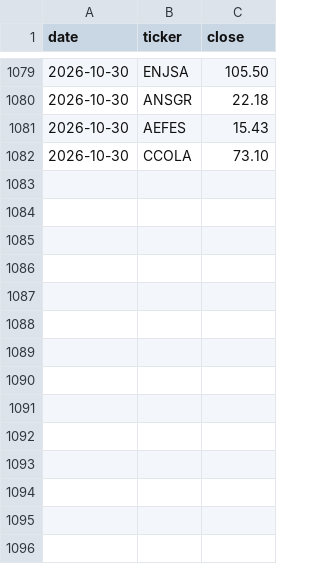
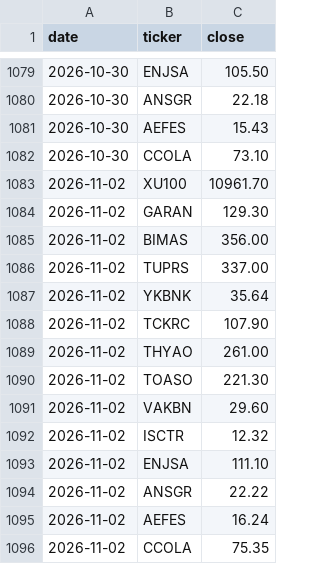
Before and after one commit to mehmedalipazar/finance-agent-v2, a CSV file: data/prices.csv, drawn as a sheet; only a part is shown, gaps mark what is left out.

```diff
--- a/data/prices.csv
+++ b/data/prices.csv
@@ -1082 +1082,15 @@ date,ticker,close
 2026-10-30,CCOLA,73.10
+2026-11-02,XU100,10961.70
+2026-11-02,GARAN,129.30
+2026-11-02,BIMAS,356.00
+2026-11-02,TUPRS,337.00
+2026-11-02,YKBNK,35.64
+2026-11-02,TCKRC,107.90
+2026-11-02,THYAO,261.00
+2026-11-02,TOASO,221.30
+2026-11-02,VAKBN,29.60
+2026-11-02,ISCTR,12.32
+2026-11-02,ENJSA,111.10
+2026-11-02,ANSGR,22.22
+2026-11-02,AEFES,16.24
+2026-11-02,CCOLA,75.35
```
Also changed, not shown: data/triggers.csv, data/weights.csv, 1 other file.
